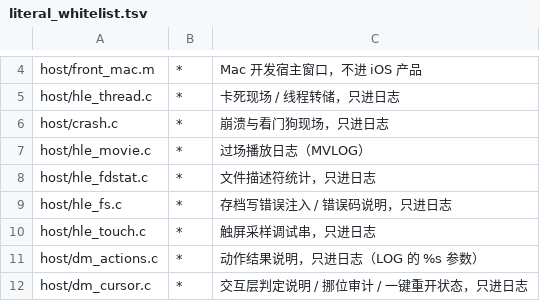
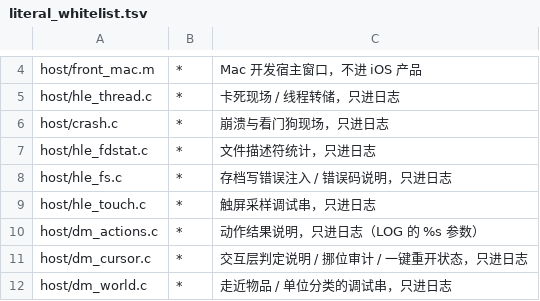
Before and after one commit to jinran3/d2r-android, a TSV file: dm/i18n/literal_whitelist.tsv, drawn as a sheet; only a part is shown, gaps mark what is left out; the shorter side is filled out with more unchanged rows; the diff names each change by its address in the sheet, - before the commit and + after, or states it on an @@ line.

```diff
--- a/dm/i18n/literal_whitelist.tsv
+++ b/dm/i18n/literal_whitelist.tsv
-row 7: host/hle_movie.c | * | 过场播放日志（MVLOG）
```
Also changed, not shown: 8 other files.
